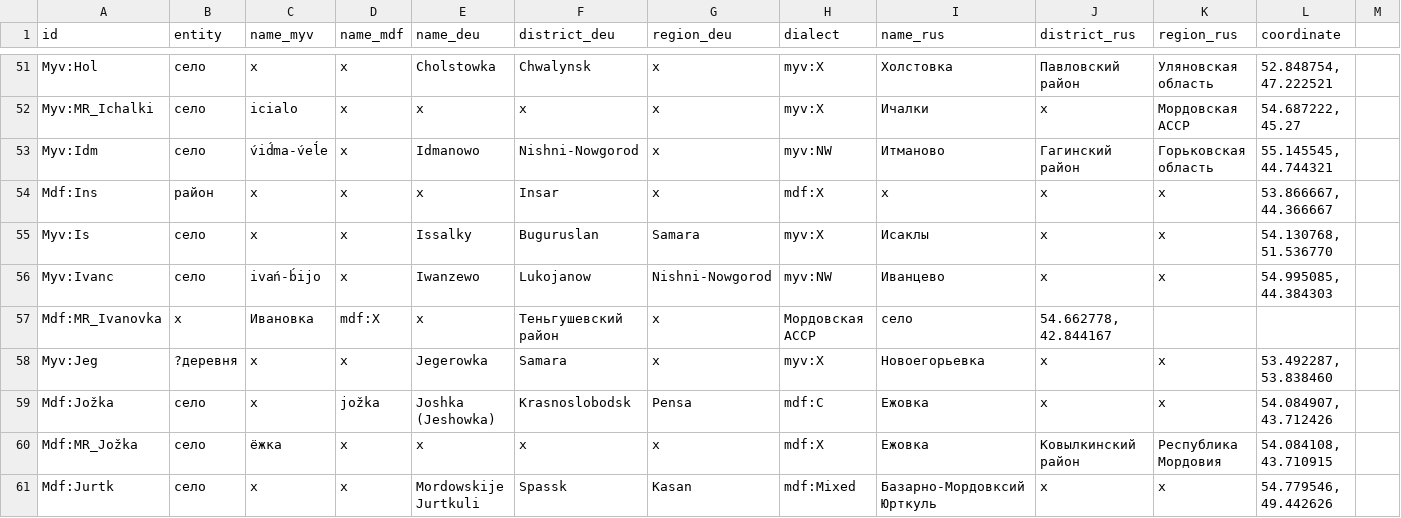
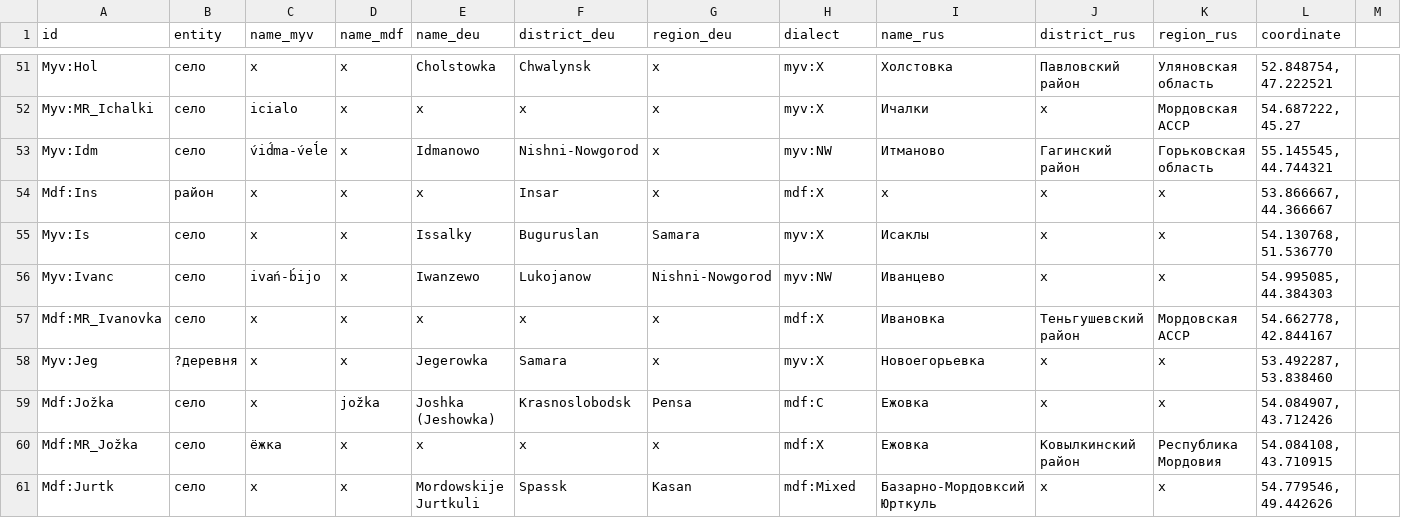
Before and after one commit to rueter/Mordvin-Varieties, a CSV file: PMW_locale_01.csv, drawn as a sheet; only a part is shown, gaps mark what is left out; the diff names each change by its address in the sheet, - before the commit and + after, or states it on an @@ line.

Commit message:
Update PMW_locale_01.csv

```diff
--- a/PMW_locale_01.csv
+++ b/PMW_locale_01.csv
-B57 (entity): x
+B57 (entity): село
-C57 (name_myv): Ивановка
+C57 (name_myv): x
-D57 (name_mdf): mdf:X
+D57 (name_mdf): x
-F57 (district_deu): Теньгушевский район
+F57 (district_deu): x
-H57 (dialect): Мордовская АССР
+H57 (dialect): mdf:X
-I57 (name_rus): село
+I57 (name_rus): Ивановка
-J57 (district_rus): 54.662778, 42.844167
+J57 (district_rus): Теньгушевский район
-K57 (region_rus): (empty)
+K57 (region_rus): Мордовская АССР
-L57 (coordinate): (empty)
+L57 (coordinate): 54.662778, 42.844167
```
